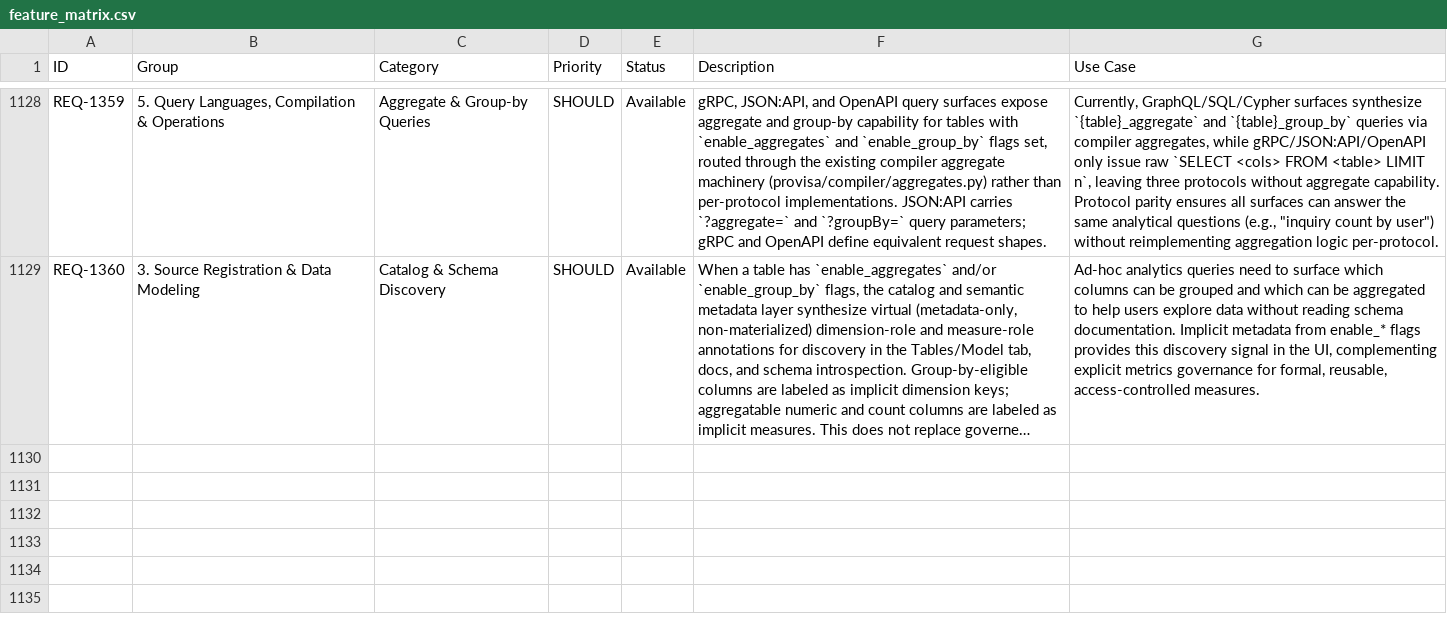
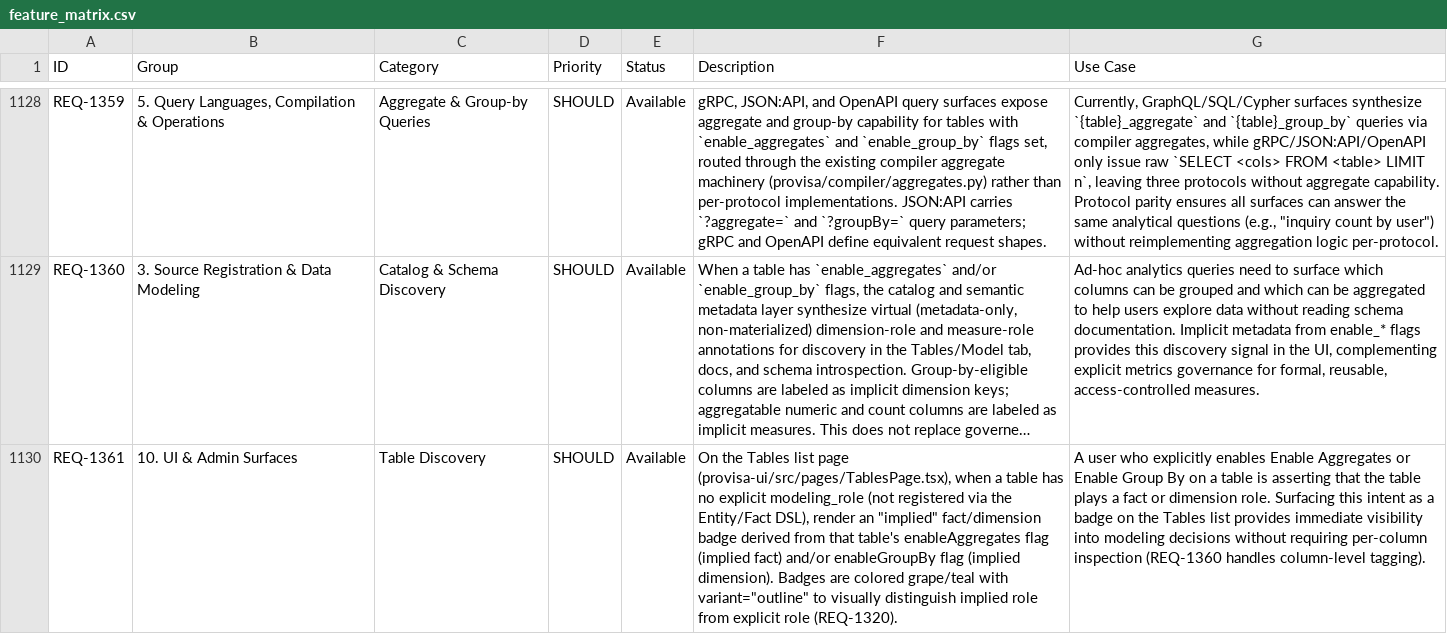
Before and after one commit to kenstott/provisa, a CSV file: docs/exports/feature_matrix.csv, drawn as a sheet; only a part is shown, gaps mark what is left out; long unchanged cells end in …; the diff names each change by its address in the sheet, - before the commit and + after, or states it on an @@ line.

Commit message:
feat(ui): add implied fact/dimension badge to Tables list (REQ-1361)
When a table has no explicit modeling_role, derive a fact/dimension
badge from enableAggregates/enableGroupBy so modeling intent from
those flags is visible on the Tables list, not just per-column.

```diff
--- a/docs/exports/feature_matrix.csv
+++ b/docs/exports/feature_matrix.csv
+row 1130: REQ-1361 | 10. UI & Admin Surfaces | Table Discovery | SHOULD | Available | On the Tables list page (provisa-ui/src/pages/TablesPage.tsx), when a table has no explicit modeling_role (not registered via the Entity/Fact DSL), render an "implied" fact/dimension badge derived from that table's enableAggregates flag (implied fact) and/or enableGroupBy flag (implied dimension). Badges are colored grape/teal with variant="outline" to visually distinguish implied role from explicit role (REQ-1320). | A user who explicitly enables Enable Aggregates or Enable Group By on a table is asserting that the table plays a fact or dimension role. Surfacing this intent as a badge on the Tables list provides immediate visibility into modeling decisions without requiring per-column inspection (REQ-1360 handles column-level tagging).
```
Also changed, not shown: docs/exports/traceability_matrix.csv, 28 other files.
